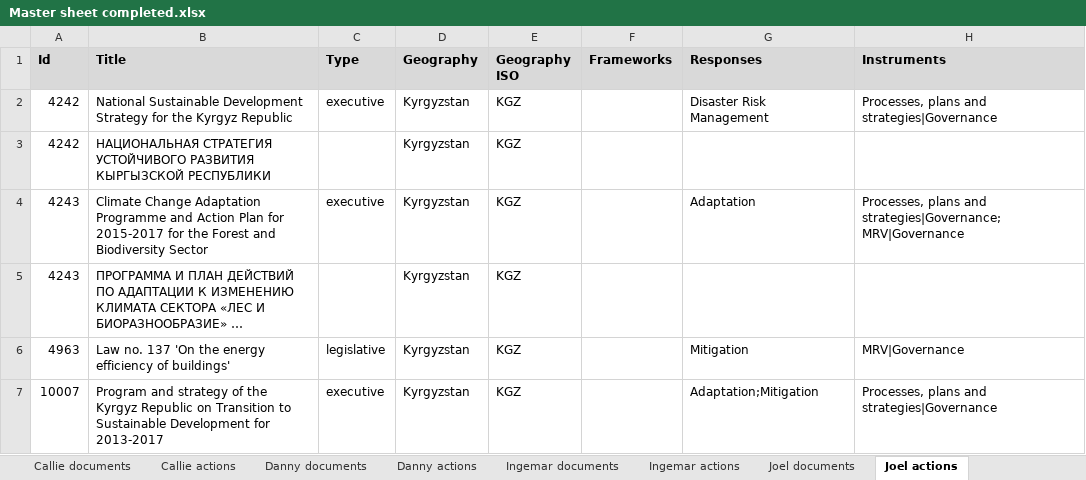
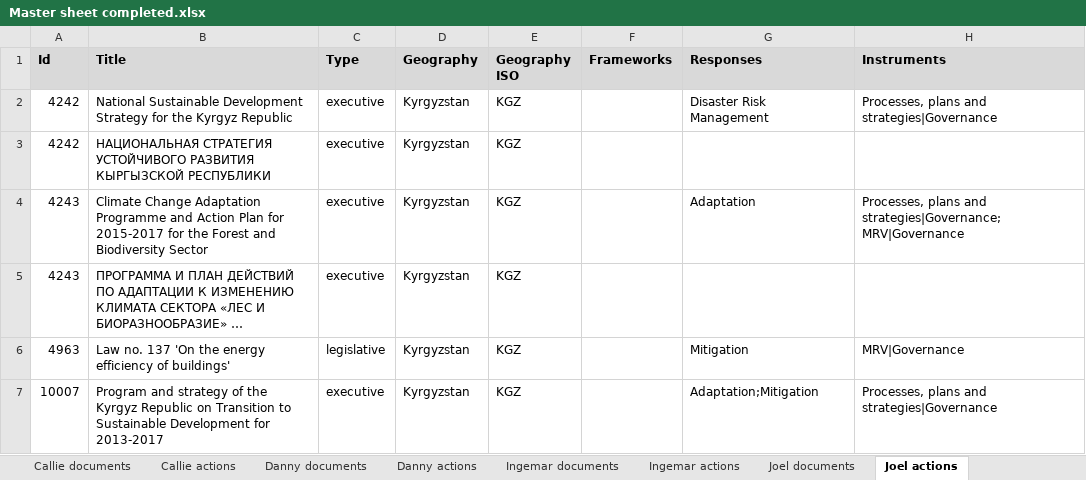
Before and after one commit to climatepolicyradar/navigator, an Excel workbook: loader/data/Master sheet completed.xlsx, sheet Joel actions, drawn as a sheet; only a part is shown; long unchanged cells end in …; values as stored, in another font and other column widths than the file's, no borders; charts and pictures not drawn; the diff names each change by its address in the sheet, - before the commit and + after, or states it on an @@ line.

Commit message:
Add missing categories to data

```diff
--- a/loader/data/Master sheet completed.xlsx (sheet Joel actions)
+++ b/loader/data/Master sheet completed.xlsx (sheet Joel actions)
-C3 (Type): (empty)
+C3 (Type): executive
-C5 (Type): (empty)
+C5 (Type): executive
```
Also changed, not shown: 1 other file.
